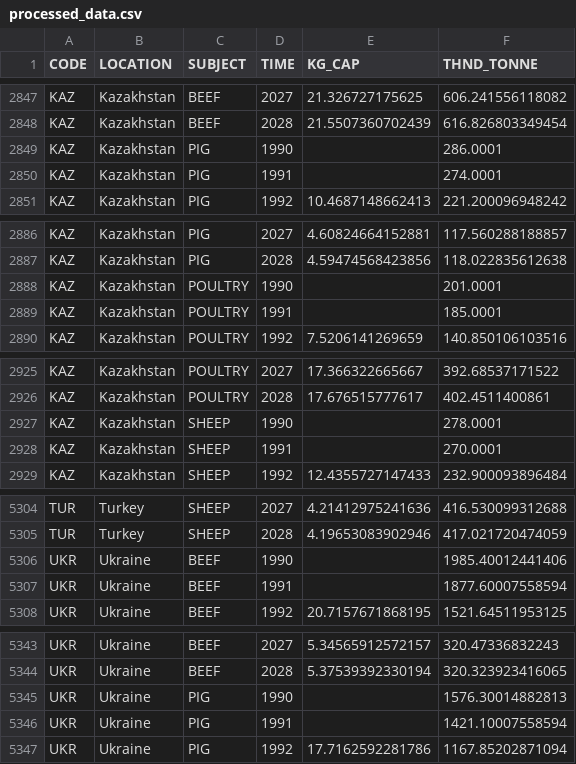
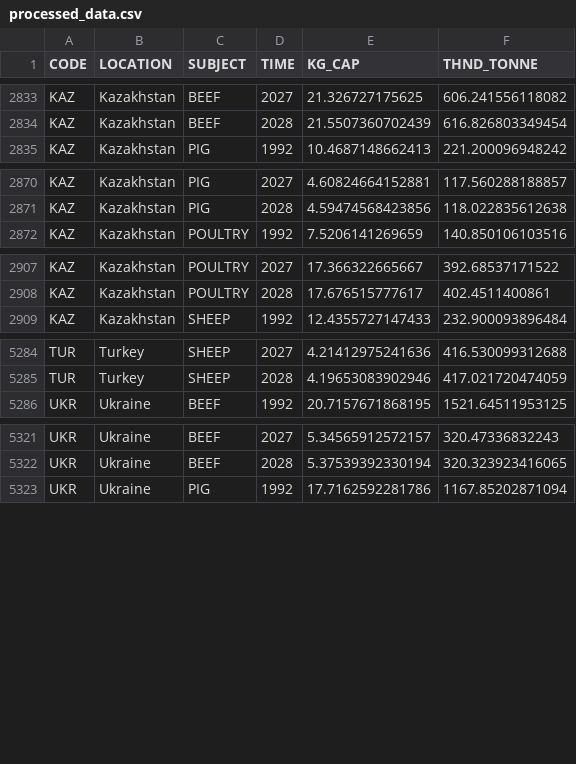
Before and after one commit to ElisabethDATA/informe-carne, a CSV file: data/processed_data.csv, drawn as a sheet; only a part is shown, gaps mark what is left out; the diff covers the shown part only.

```diff
--- a/data/processed_data.csv
+++ b/data/processed_data.csv
@@ -2848,4 +2834,2 @@ KAZ,Kazakhstan,BEEF,2027,21.326727175625,606.241556118082
 KAZ,Kazakhstan,BEEF,2028,21.5507360702439,616.826803349454
-KAZ,Kazakhstan,PIG,1990,,286.0001
-KAZ,Kazakhstan,PIG,1991,,274.0001
 KAZ,Kazakhstan,PIG,1992,10.4687148662413,221.200096948242
@@ -2887,4 +2871,2 @@ KAZ,Kazakhstan,PIG,2027,4.60824664152881,117.560288188857
 KAZ,Kazakhstan,PIG,2028,4.59474568423856,118.022835612638
-KAZ,Kazakhstan,POULTRY,1990,,201.0001
-KAZ,Kazakhstan,POULTRY,1991,,185.0001
 KAZ,Kazakhstan,POULTRY,1992,7.5206141269659,140.850106103516
@@ -2926,4 +2908,2 @@ KAZ,Kazakhstan,POULTRY,2027,17.366322665667,392.68537171522
 KAZ,Kazakhstan,POULTRY,2028,17.676515777617,402.4511400861
-KAZ,Kazakhstan,SHEEP,1990,,278.0001
-KAZ,Kazakhstan,SHEEP,1991,,270.0001
 KAZ,Kazakhstan,SHEEP,1992,12.4355727147433,232.900093896484
@@ -5305,4 +5285,2 @@ TUR,Turkey,SHEEP,2027,4.21412975241636,416.530099312688
 TUR,Turkey,SHEEP,2028,4.19653083902946,417.021720474059
-UKR,Ukraine,BEEF,1990,,1985.40012441406
-UKR,Ukraine,BEEF,1991,,1877.60007558594
 UKR,Ukraine,BEEF,1992,20.7157671868195,1521.64511953125
@@ -5344,4 +5322,2 @@ UKR,Ukraine,BEEF,2027,5.34565912572157,320.47336832243
 UKR,Ukraine,BEEF,2028,5.37539392330194,320.323923416065
-UKR,Ukraine,PIG,1990,,1576.30014882813
-UKR,Ukraine,PIG,1991,,1421.10007558594
 UKR,Ukraine,PIG,1992,17.7162592281786,1167.85202871094
```
Also changed, not shown: 18 removed rows elsewhere in this file, 5 other files.
